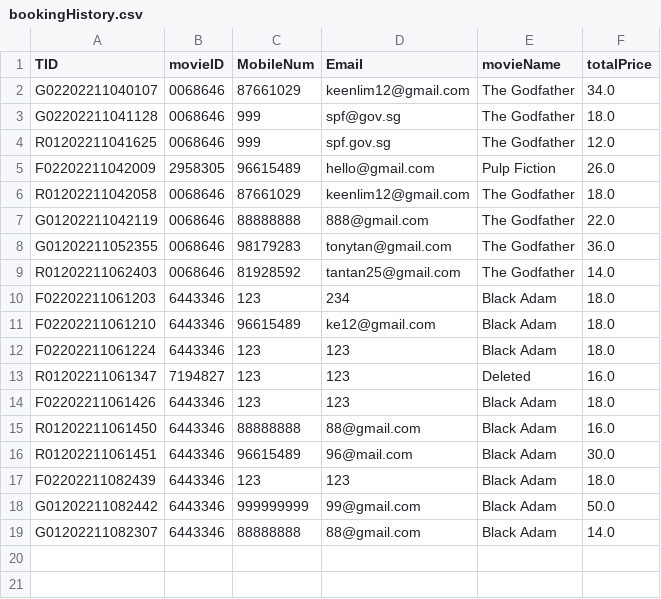
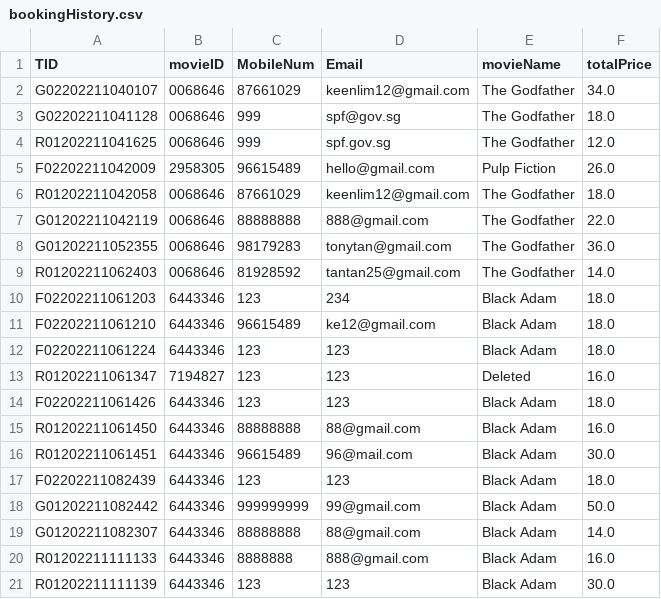
Before and after one commit to TsienJin/SC2002-Project, a CSV file: src/dataDriver/data/bookingHistory.csv, drawn as a sheet.

```diff
--- a/src/dataDriver/data/bookingHistory.csv
+++ b/src/dataDriver/data/bookingHistory.csv
@@ -19 +19,3 @@ G01202211082442,6443346,999999999,99@gmail.com,Black Adam,50.0
 G01202211082307,6443346,88888888,88@gmail.com,Black Adam,14.0
+R01202211111133,6443346,8888888,888@gmail.com,Black Adam,16.0
+R01202211111139,6443346,123,123,Black Adam,30.0
```
Also changed, not shown: src/dataDriver/data/showtime.csv, 3 other files.
